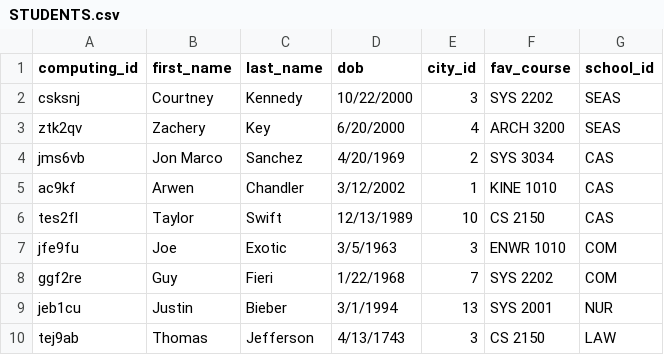
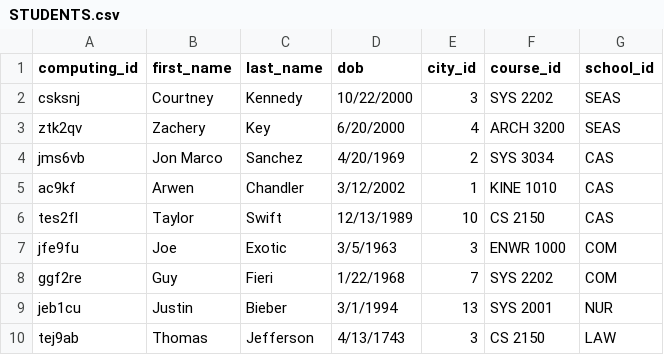
Before and after one commit to ZacheryKey/Launch_Databases, a CSV file: STUDENTS.csv, drawn as a sheet.

```diff
--- a/STUDENTS.csv
+++ b/STUDENTS.csv
@@ -1,2 +1,2 @@
-computing_id,first_name,last_name,dob,city_id,fav_course,school_id
+computing_id,first_name,last_name,dob,city_id,course_id,school_id
 csksnj,Courtney,Kennedy,10/22/2000,3,SYS 2202,SEAS
@@ -6,3 +6,3 @@ ac9kf,Arwen,Chandler,3/12/2002,1,KINE 1010,CAS
 tes2fl,Taylor,Swift,12/13/1989,10,CS 2150,CAS
-jfe9fu,Joe,Exotic,3/5/1963,3,ENWR 1010,COM
+jfe9fu,Joe,Exotic,3/5/1963,3,ENWR 1000,COM
 ggf2re,Guy,Fieri,1/22/1968,7,SYS 2202,COM
```
Also changed, not shown: COURSES.csv, PROFS.csv, 2 other files.
